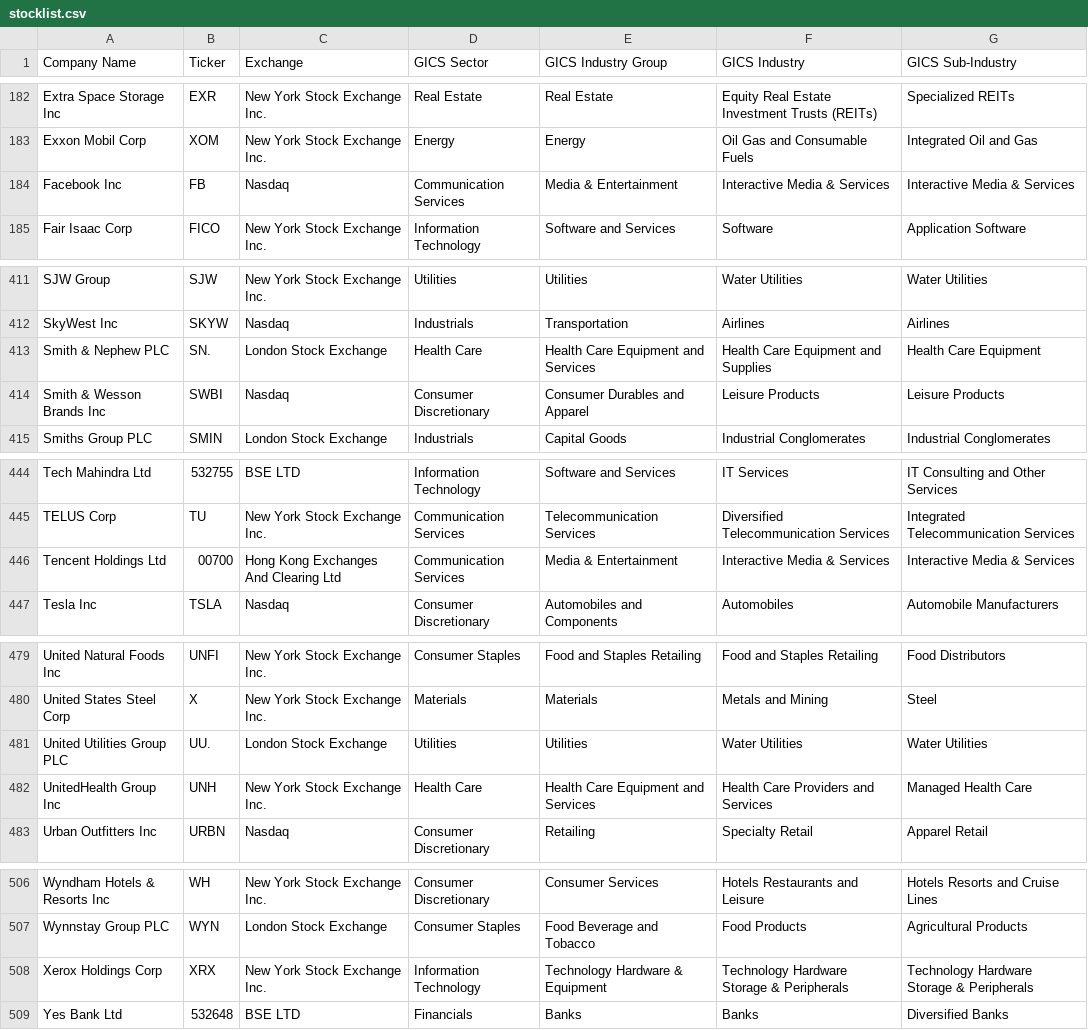
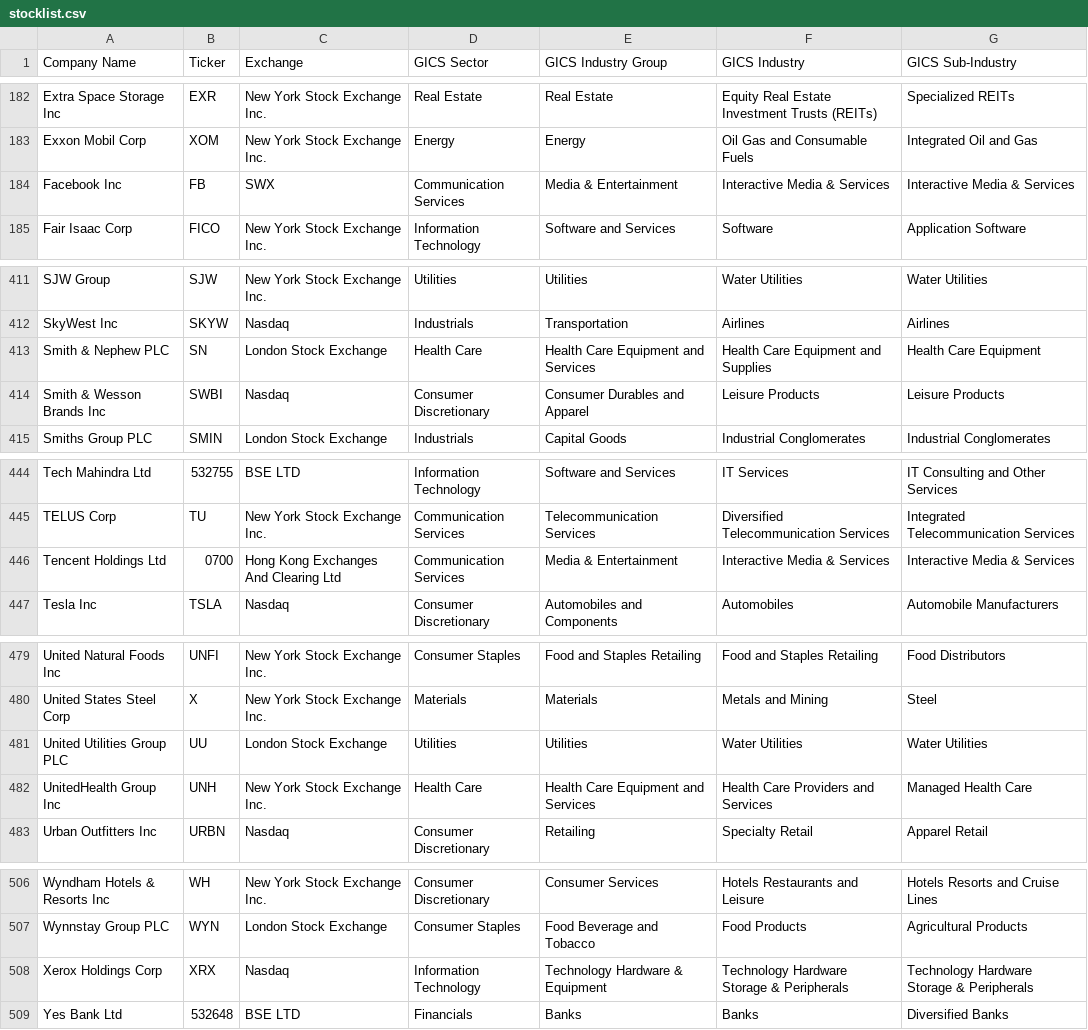
Before and after one commit to danielsuit/wharton-competition, a CSV file: stocklist.csv, drawn as a sheet; only a part is shown, gaps mark what is left out; the diff covers the shown part only.

Commit message:
new file:   currencyConversion.py 	modified:   main.py 	modified:   stocklist.csv

```diff
--- a/stocklist.csv
+++ b/stocklist.csv
@@ -183,3 +183,3 @@ Extra Space Storage Inc,EXR,New York Stock Exchange Inc.,Real Estate,Real Estate
 Exxon Mobil Corp,XOM,New York Stock Exchange Inc.,Energy,Energy,Oil Gas and Consumable Fuels,Integrated Oil and Gas
-Facebook Inc,FB,Nasdaq,Communication Services,Media & Entertainment,Interactive Media & Services,Interactive Media & Services
+Facebook Inc,FB,SWX,Communication Services,Media & Entertainment,Interactive Media & Services,Interactive Media & Services
 Fair Isaac Corp,FICO,New York Stock Exchange Inc.,Information Technology,Software and Services,Software,Application Software
@@ -412,3 +412,3 @@ SJW Group,SJW,New York Stock Exchange Inc.,Utilities,Utilities,Water Utilities,W
 SkyWest Inc,SKYW,Nasdaq,Industrials,Transportation,Airlines,Airlines
-Smith & Nephew PLC,SN.,London Stock Exchange,Health Care,Health Care Equipment and Services,Health Care Equipment and Supplies,Health Care Equipment
+Smith & Nephew PLC,SN,London Stock Exchange,Health Care,Health Care Equipment and Services,Health Care Equipment and Supplies,Health Care Equipment
 Smith & Wesson Brands Inc,SWBI,Nasdaq,Consumer Discretionary,Consumer Durables and Apparel,Leisure Products,Leisure Products
@@ -445,3 +445,3 @@ Tech Mahindra Ltd,532755,BSE LTD,Information Technology,Software and Services,IT
 TELUS Corp,TU,New York Stock Exchange Inc.,Communication Services,Telecommunication Services,Diversified Telecommunication Services,Integrated Telecommunication Services
-Tencent Holdings Ltd,00700,Hong Kong Exchanges And Clearing Ltd,Communication Services,Media & Entertainment,Interactive Media & Services,Interactive Media & Services
+Tencent Holdings Ltd,0700,Hong Kong Exchanges And Clearing Ltd,Communication Services,Media & Entertainment,Interactive Media & Services,Interactive Media & Services
 Tesla Inc,TSLA,Nasdaq,Consumer Discretionary,Automobiles and Components,Automobiles,Automobile Manufacturers
@@ -480,3 +480,3 @@ United Natural Foods Inc,UNFI,New York Stock Exchange Inc.,Consumer Staples,Food
 United States Steel Corp,X,New York Stock Exchange Inc.,Materials,Materials,Metals and Mining,Steel
-United Utilities Group PLC,UU.,London Stock Exchange,Utilities,Utilities,Water Utilities,Water Utilities
+United Utilities Group PLC,UU,London Stock Exchange,Utilities,Utilities,Water Utilities,Water Utilities
 UnitedHealth Group Inc,UNH,New York Stock Exchange Inc.,Health Care,Health Care Equipment and Services,Health Care Providers and Services,Managed Health Care
@@ -507,3 +507,3 @@ Wyndham Hotels & Resorts Inc,WH,New York Stock Exchange Inc.,Consumer Discretion
 Wynnstay Group PLC,WYN,London Stock Exchange,Consumer Staples,Food Beverage and Tobacco,Food Products,Agricultural Products
-Xerox Holdings Corp,XRX,New York Stock Exchange Inc.,Information Technology,Technology Hardware & Equipment,Technology Hardware Storage & Peripherals,Technology Hardware Storage & Peripherals
+Xerox Holdings Corp,XRX,Nasdaq,Information Technology,Technology Hardware & Equipment,Technology Hardware Storage & Peripherals,Technology Hardware Storage & Peripherals
 Yes Bank Ltd,532648,BSE LTD,Financials,Banks,Banks,Diversified Banks
```
Also changed, not shown: 10 edited cells elsewhere in this file, 2 other files.
